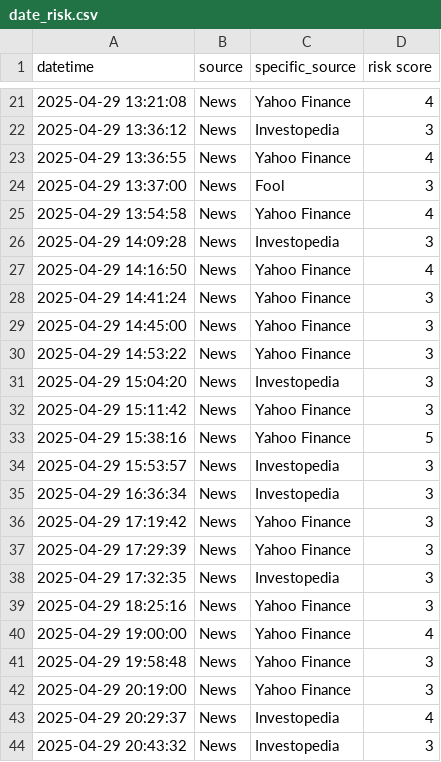
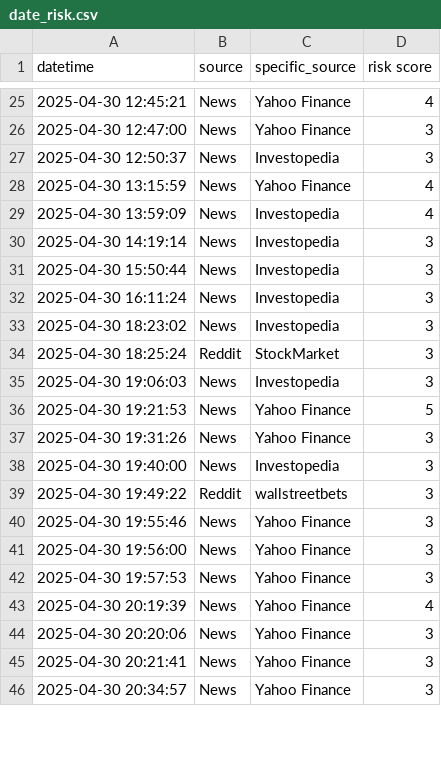
Before and after one commit to ksenijav03/test-finrl-deepseek-stock-prediction, a CSV file: sentiment/temp/date_risk.csv, drawn as a sheet; only a part is shown, gaps mark what is left out; the diff covers the shown part only.

```diff
--- a/sentiment/temp/date_risk.csv
+++ b/sentiment/temp/date_risk.csv
@@ -21,24 +25,22 @@ datetime,source,specific_source,risk score
-2025-04-29 13:21:08,News,Yahoo Finance,4
-2025-04-29 13:36:12,News,Investopedia,3
-2025-04-29 13:36:55,News,Yahoo Finance,4
-2025-04-29 13:37:00,News,Fool,3
-2025-04-29 13:54:58,News,Yahoo Finance,4
-2025-04-29 14:09:28,News,Investopedia,3
-2025-04-29 14:16:50,News,Yahoo Finance,4
-2025-04-29 14:41:24,News,Yahoo Finance,3
-2025-04-29 14:45:00,News,Yahoo Finance,3
-2025-04-29 14:53:22,News,Yahoo Finance,3
-2025-04-29 15:04:20,News,Investopedia,3
-2025-04-29 15:11:42,News,Yahoo Finance,3
-2025-04-29 15:38:16,News,Yahoo Finance,5
-2025-04-29 15:53:57,News,Investopedia,3
-2025-04-29 16:36:34,News,Investopedia,3
-2025-04-29 17:19:42,News,Yahoo Finance,3
-2025-04-29 17:29:39,News,Yahoo Finance,3
-2025-04-29 17:32:35,News,Investopedia,3
-2025-04-29 18:25:16,News,Yahoo Finance,3
-2025-04-29 19:00:00,News,Yahoo Finance,4
-2025-04-29 19:58:48,News,Yahoo Finance,3
-2025-04-29 20:19:00,News,Yahoo Finance,3
-2025-04-29 20:29:37,News,Investopedia,4
-2025-04-29 20:43:32,News,Investopedia,3
+2025-04-30 12:45:21,News,Yahoo Finance,4
+2025-04-30 12:47:00,News,Yahoo Finance,3
+2025-04-30 12:50:37,News,Investopedia,3
+2025-04-30 13:15:59,News,Yahoo Finance,4
+2025-04-30 13:59:09,News,Investopedia,4
+2025-04-30 14:19:14,News,Investopedia,3
+2025-04-30 15:50:44,News,Investopedia,3
+2025-04-30 16:11:24,News,Investopedia,3
+2025-04-30 18:23:02,News,Investopedia,3
+2025-04-30 18:25:24,Reddit,StockMarket,3
+2025-04-30 19:06:03,News,Investopedia,3
+2025-04-30 19:21:53,News,Yahoo Finance,5
+2025-04-30 19:31:26,News,Yahoo Finance,3
+2025-04-30 19:40:00,News,Investopedia,3
+2025-04-30 19:49:22,Reddit,wallstreetbets,3
+2025-04-30 19:55:46,News,Yahoo Finance,3
+2025-04-30 19:56:00,News,Yahoo Finance,3
+2025-04-30 19:57:53,News,Yahoo Finance,3
+2025-04-30 20:19:39,News,Yahoo Finance,4
+2025-04-30 20:20:06,News,Yahoo Finance,3
+2025-04-30 20:21:41,News,Yahoo Finance,3
+2025-04-30 20:34:57,News,Yahoo Finance,3
```
Also changed, not shown: 8 added rows, 2 removed rows and 43 edited cells elsewhere in this file, sentiment/aggregated_risk_scores.csv, 1 other file.
